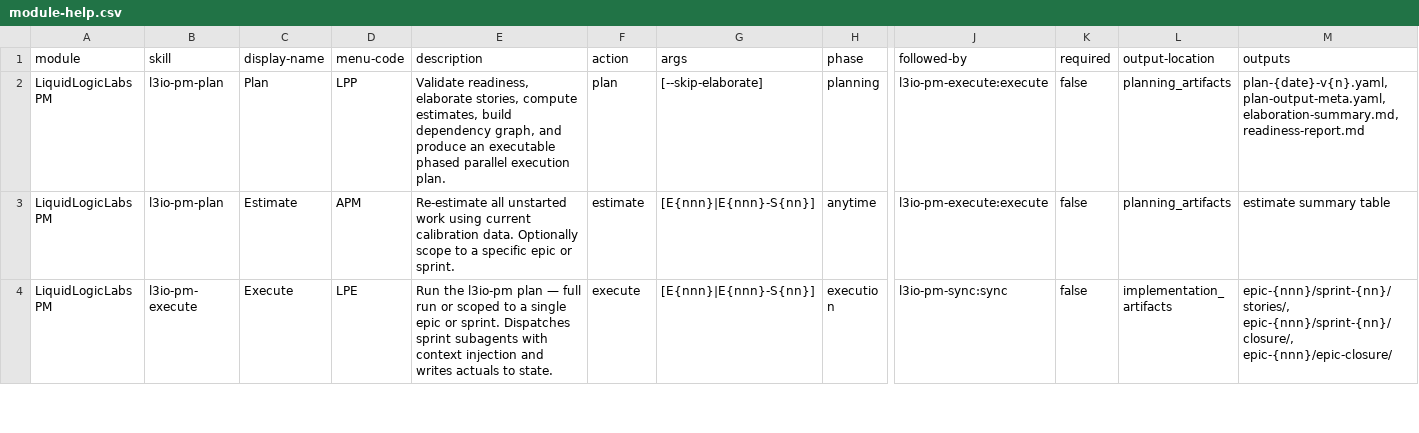
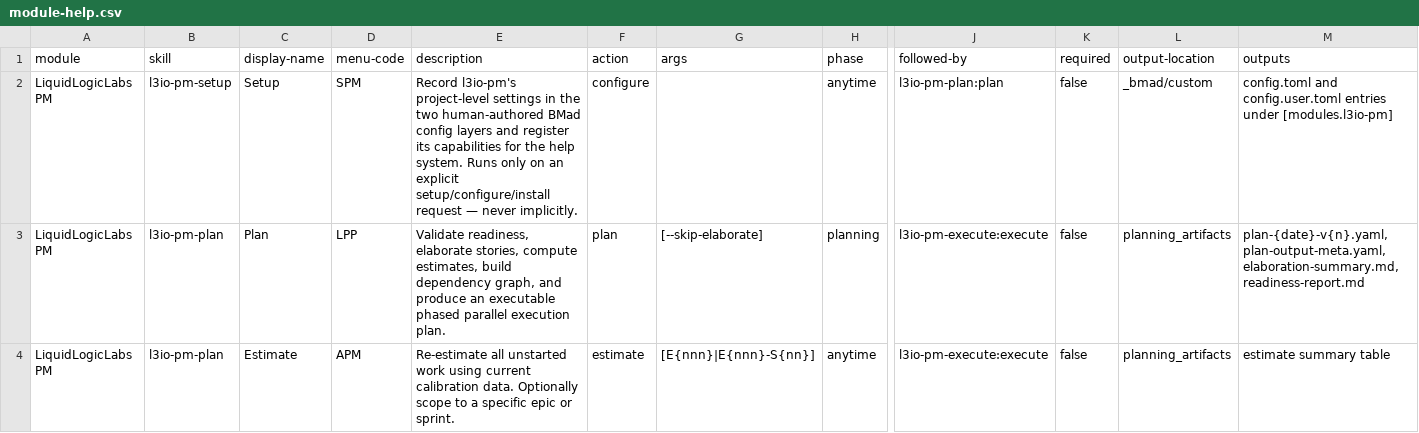
Before and after one commit to ravensorb/bmad-extensions, a CSV file: skills/l3io-pm-setup/assets/module-help.csv, drawn as a sheet; only a part is shown, gaps mark what is left out; the shorter side is filled out with more unchanged rows; rows hold the shown columns only; the diff names each change by its address in the sheet, - before the commit and + after, or states it on an @@ line.

```diff
--- a/skills/l3io-pm-setup/assets/module-help.csv
+++ b/skills/l3io-pm-setup/assets/module-help.csv
+row 2: LiquidLogicLabs PM | l3io-pm-setup | Setup | SPM | Record l3io-pm's project-level settings in the two human-authored BMad config layers and register its capabilities for the help system. Runs only on an explicit setup/configure/install request — never implicitly. | configure |  | anytime | l3io-pm-plan:plan | false | _bmad/custom | config.toml and config.user.toml entries under [modules.l3io-pm]
```
Also changed, not shown: skills/l3io-arch-review/assets/module-help.csv, skills/l3io-sec-redteam/assets/module-help.csv, 3 other files.
